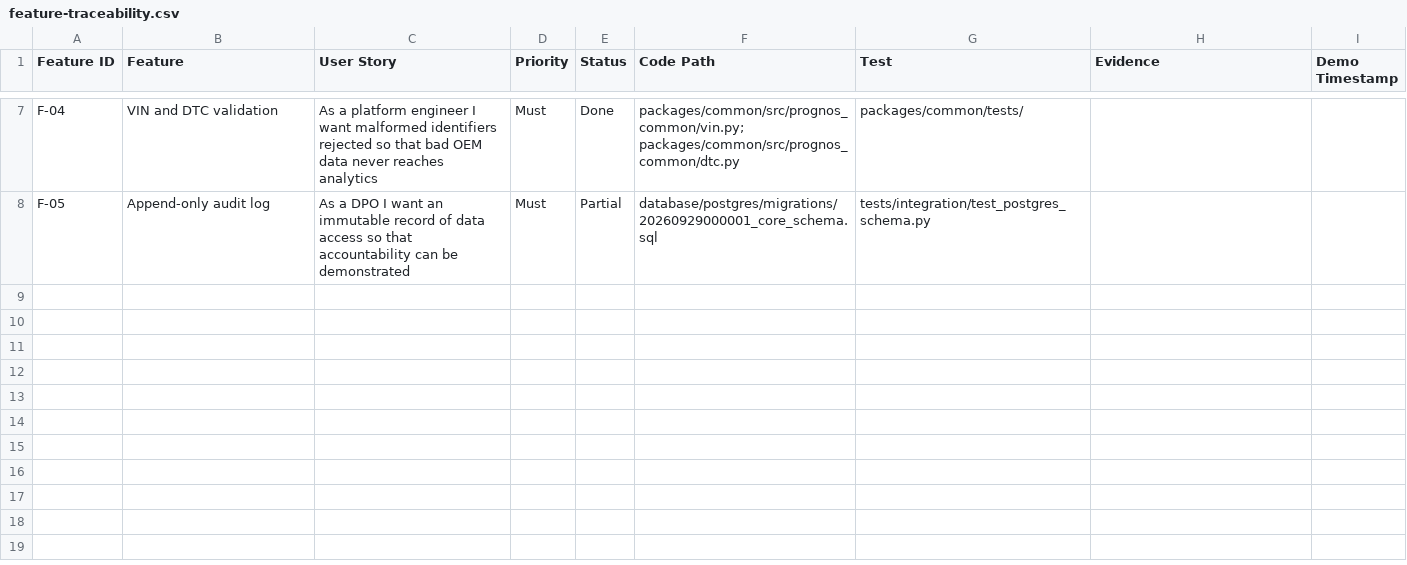
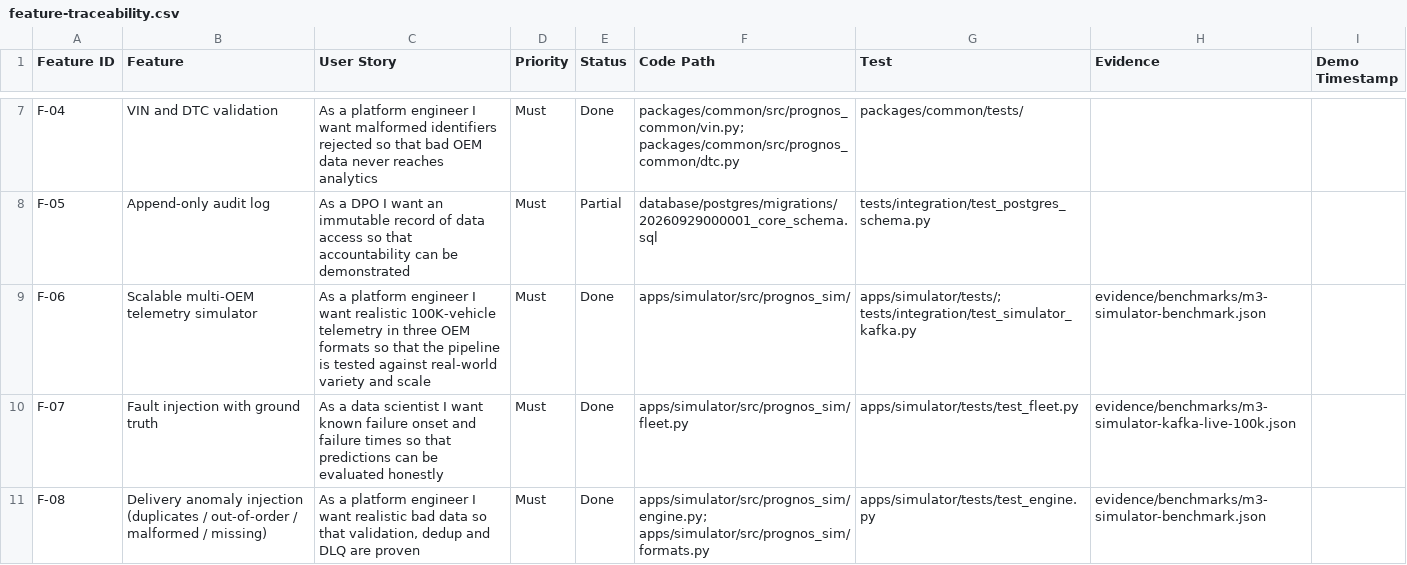
Before and after one commit to championorwhat/Connected-Vehicle-Intelligence, a CSV file: docs/feature-traceability.csv, drawn as a sheet; only a part is shown, gaps mark what is left out.

Commit message:
feat(simulator): add scalable multi-OEM telemetry simulator with fault injection
- Vectorised numpy fleet physics (trips, speed, GPS, thermal/electrical state),
  sharded across worker processes; live (wall-clock) and fast modes
- Five degradation failure modes with ground truth (onset/failure) on sim.truth
- Three OEM wire formats: ORION flat/metric, VEGA nested/imperial/IST,
  LYRA signal-list/bar/volts/epoch-ms
- Injected anomalies: network latency, duplicates, out-of-order (min-heap),
  missing fields and 7 malformed kinds, all counted for reconciliation
- Idempotent lz4 Kafka producer with back-pressure; null/file publishers
- Prometheus metrics, graceful shutdown, run summaries, demo scenario
- Dockerfile (non-root) with optional CA build secret; compose 'sim' profile
- 41 simulator tests + real-Kafka integration test; CI builds and runs image
- Fix: SimConfig.from_env returned a slot descriptor when
  KAFKA_BOOTSTRAP_SERVERS was unset
- Evidence: 100K ev/s per core; 6.06M messages live into Kafka, fully
  reconciled; 3x burst not sustained on 4 shared vCPUs (173K ev/s), no loss

```diff
--- a/docs/feature-traceability.csv
+++ b/docs/feature-traceability.csv
@@ -8 +8,4 @@ F-04,VIN and DTC validation,"As a platform engineer I want malformed identifiers
 F-05,Append-only audit log,"As a DPO I want an immutable record of data access so that accountability can be demonstrated",Must,Partial,database/postgres/migrations/20260929000001_core_schema.sql,tests/integration/test_postgres_schema.py,,
+F-06,Scalable multi-OEM telemetry simulator,"As a platform engineer I want realistic 100K-vehicle telemetry in three OEM formats so that the pipeline is tested against real-world variety and scale",Must,Done,apps/simulator/src/prognos_sim/,apps/simulator/tests/; tests/integration/test_simulator_kafka.py,evidence/benchmarks/m3-simulator-benchmark.json,
+F-07,Fault injection with ground truth,"As a data scientist I want known failure onset and failure times so that predictions can be evaluated honestly",Must,Done,apps/simulator/src/prognos_sim/fleet.py,apps/simulator/tests/test_fleet.py,evidence/benchmarks/m3-simulator-kafka-live-100k.json,
+F-08,Delivery anomaly injection (duplicates / out-of-order / malformed / missing),"As a platform engineer I want realistic bad data so that validation, dedup and DLQ are proven",Must,Done,apps/simulator/src/prognos_sim/engine.py; apps/simulator/src/prognos_sim/formats.py,apps/simulator/tests/test_engine.py,evidence/benchmarks/m3-simulator-benchmark.json,
```
Also changed, not shown: 37 other files.
